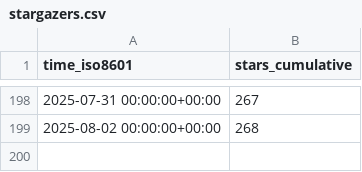
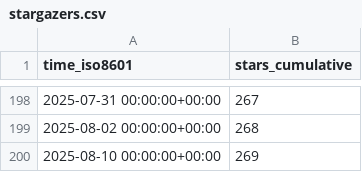
Before and after one commit to yangyujie-jack/ghrs-data-repo, a CSV file: Intelligent-Driving-Laboratory/GOPS/ghrs-data/stargazers.csv, drawn as a sheet; only a part is shown, gaps mark what is left out.

```diff
--- a/Intelligent-Driving-Laboratory/GOPS/ghrs-data/stargazers.csv
+++ b/Intelligent-Driving-Laboratory/GOPS/ghrs-data/stargazers.csv
@@ -199 +199,2 @@ time_iso8601,stars_cumulative
 2025-08-02 00:00:00+00:00,268
+2025-08-10 00:00:00+00:00,269
```
